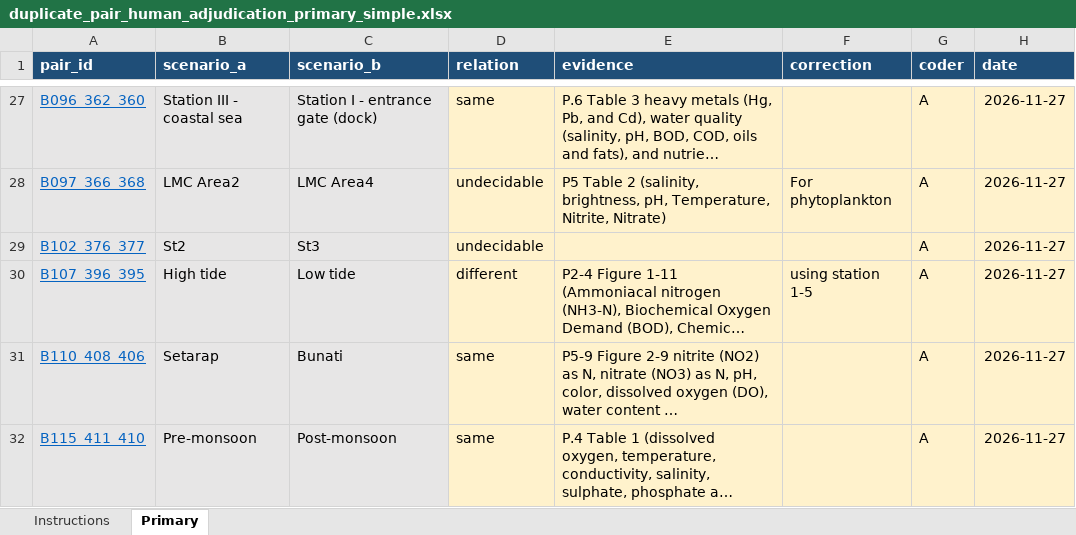
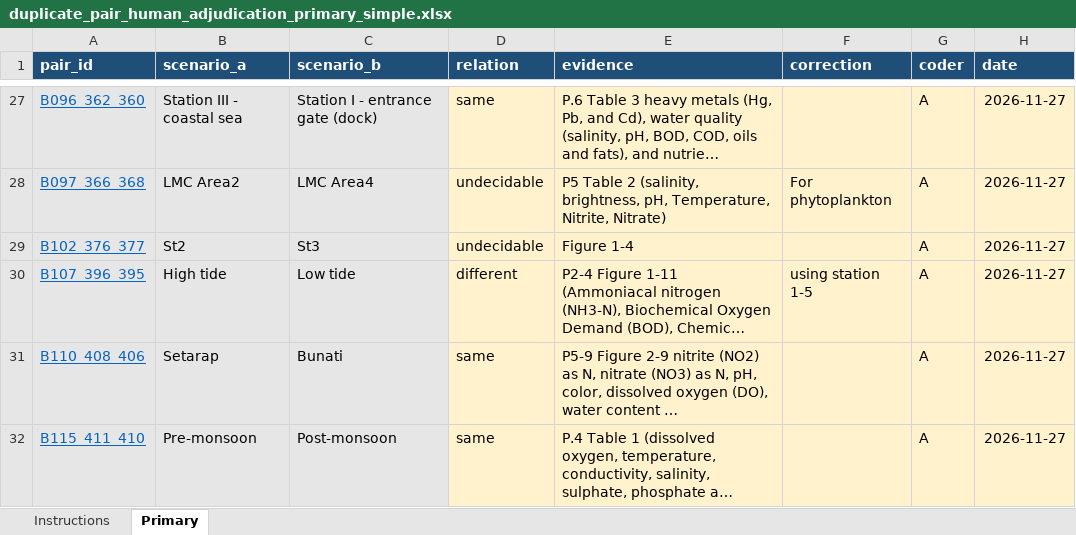
Before and after one commit to praswibowoo/repeated-panel-audit-code, an Excel workbook: data/duplicate_pair_human_adjudication_primary_simple.xlsx, sheet Primary, drawn as a sheet; only a part is shown, gaps mark what is left out; long unchanged cells end in …; values as stored, in another font and other column widths than the file's, no borders; the diff covers the shown part only; the diff names each change by its address in the sheet, - before the commit and + after, or states it on an @@ line.

Commit message:
Import completed primary adjudication and refresh review flags

```diff
--- a/data/duplicate_pair_human_adjudication_primary_simple.xlsx (sheet Primary)
+++ b/data/duplicate_pair_human_adjudication_primary_simple.xlsx (sheet Primary)
-E29 (evidence): (empty)
+E29 (evidence): Figure 1-4
```
Also changed, not shown: 12 edited cells elsewhere in this sheet, 14 other files.
